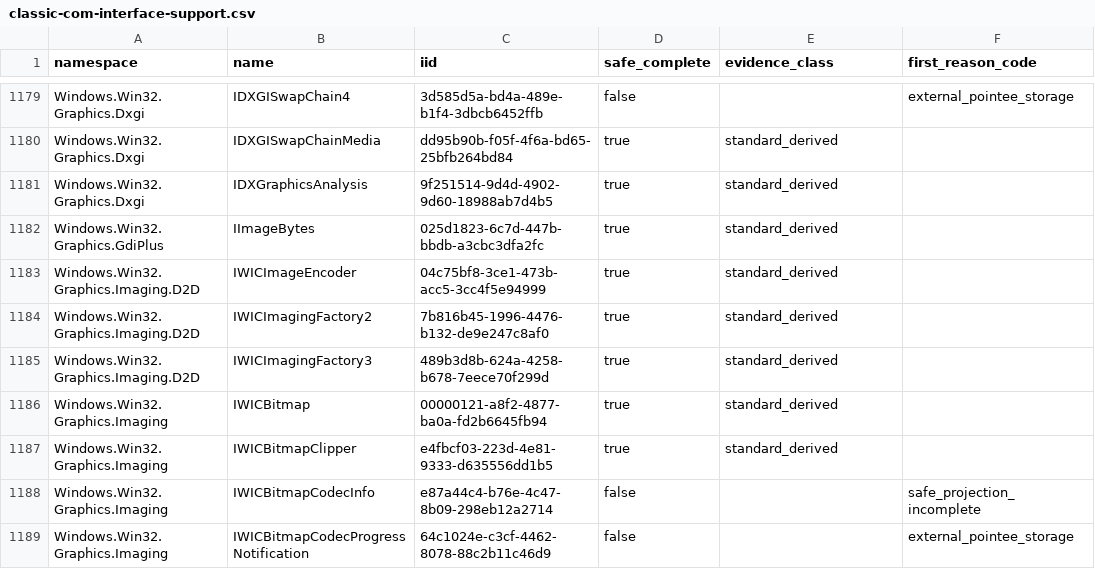
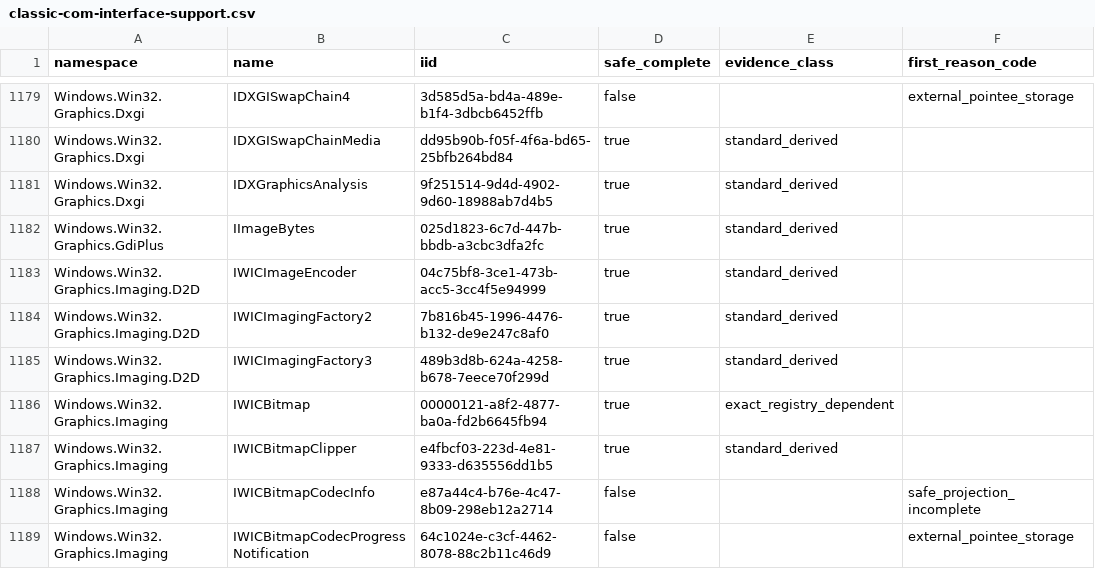
Before and after one commit to microsoft/dynwinrt, a CSV file: docs/status/generated/classic-com-interface-support.csv, drawn as a sheet; only a part is shown, gaps mark what is left out.

```diff
--- a/docs/status/generated/classic-com-interface-support.csv
+++ b/docs/status/generated/classic-com-interface-support.csv
@@ -1185,3 +1185,3 @@ Windows.Win32.Graphics.Imaging.D2D,IWICImagingFactory2,7b816b45-1996-4476-b132-d
 Windows.Win32.Graphics.Imaging.D2D,IWICImagingFactory3,489b3d8b-624a-4258-b678-7eece70f299d,true,standard_derived,
-Windows.Win32.Graphics.Imaging,IWICBitmap,00000121-a8f2-4877-ba0a-fd2b6645fb94,true,standard_derived,
+Windows.Win32.Graphics.Imaging,IWICBitmap,00000121-a8f2-4877-ba0a-fd2b6645fb94,true,exact_registry_dependent,
 Windows.Win32.Graphics.Imaging,IWICBitmapClipper,e4fbcf03-223d-4e81-9333-d635556dd1b5,true,standard_derived,
```
Also changed, not shown: 36 other files.
